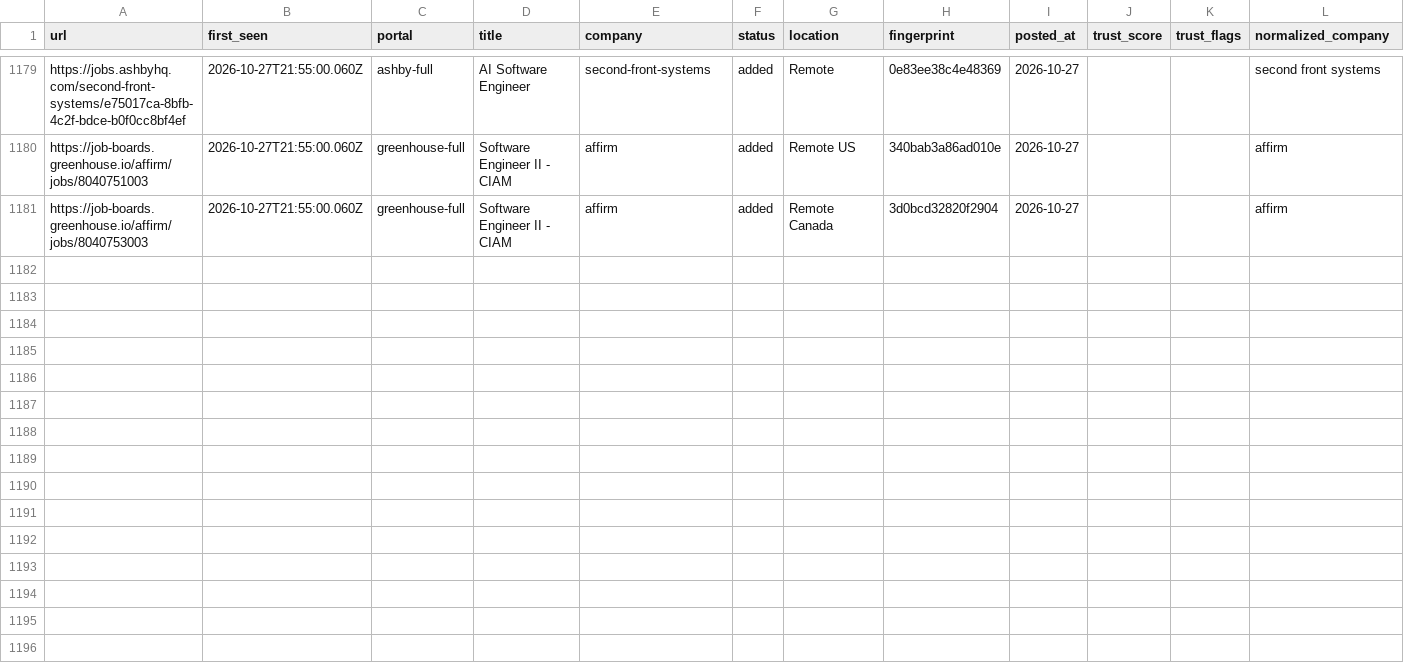
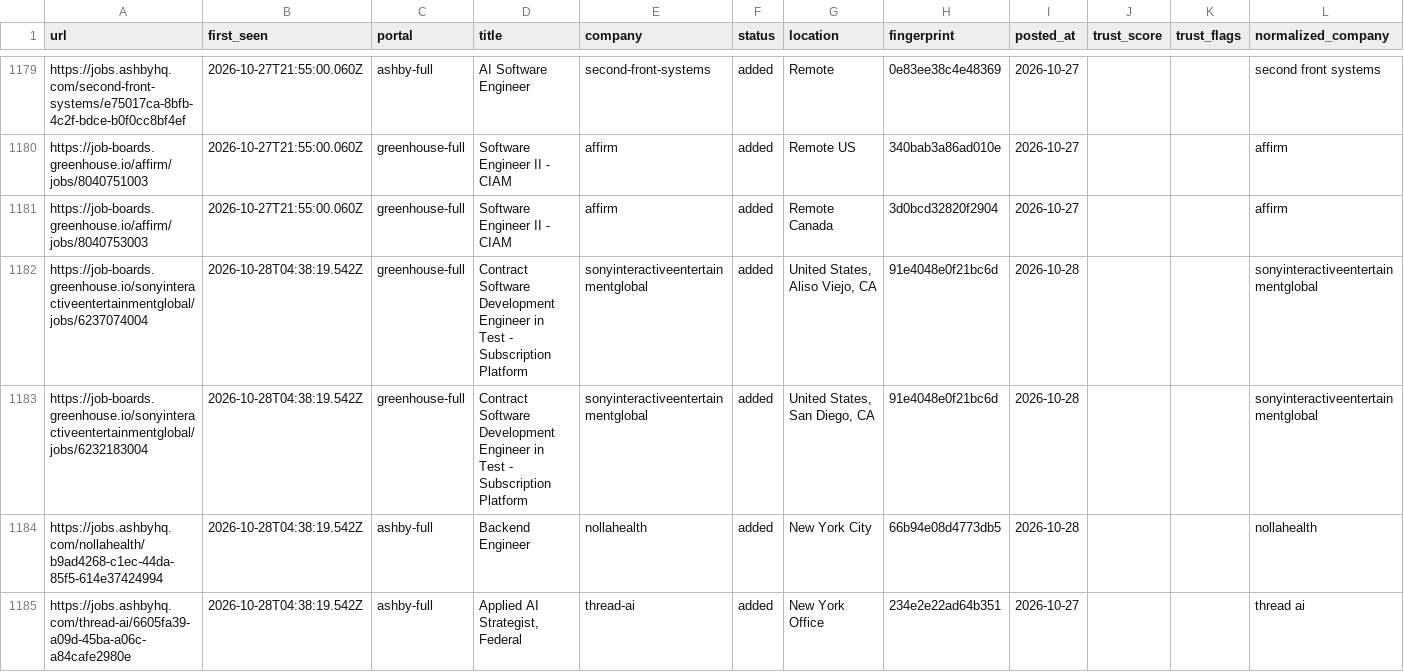
Before and after one commit to manavmalavia18/scoutgrid, a TSV file: data/scan-history-seeds.tsv, drawn as a sheet; only a part is shown, gaps mark what is left out.

```diff
--- a/data/scan-history-seeds.tsv
+++ b/data/scan-history-seeds.tsv
@@ -1181 +1181,5 @@ https://job-boards.greenhouse.io/affirm/jobs/8040751003	2026-10-27T21:55:00.060Z
 https://job-boards.greenhouse.io/affirm/jobs/8040753003	2026-10-27T21:55:00.060Z	greenhouse-full	Software Engineer II - CIAM	affirm	added	Remote Canada	3d0bcd32820f2904	2026-10-27			affirm
+https://job-boards.greenhouse.io/sonyinteractiveentertainmentglobal/jobs/6237074004	2026-10-28T04:38:19.542Z	greenhouse-full	Contract Software Development Engineer in Test - Subscription Platform	sonyinteractiveentertainmentglobal	added	United States, Aliso Viejo, CA	91e4048e0f21bc6d	2026-10-28			sonyinteractiveentertainmentglobal
+https://job-boards.greenhouse.io/sonyinteractiveentertainmentglobal/jobs/6232183004	2026-10-28T04:38:19.542Z	greenhouse-full	Contract Software Development Engineer in Test - Subscription Platform	sonyinteractiveentertainmentglobal	added	United States, San Diego, CA	91e4048e0f21bc6d	2026-10-28			sonyinteractiveentertainmentglobal
+https://jobs.ashbyhq.com/nollahealth/b9ad4268-c1ec-44da-85f5-614e37424994	2026-10-28T04:38:19.542Z	ashby-full	Backend Engineer	nollahealth	added	New York City	66b94e08d4773db5	2026-10-28			nollahealth
+https://jobs.ashbyhq.com/thread-ai/6605fa39-a09d-45ba-a06c-a84cafe2980e	2026-10-28T04:38:19.542Z	ashby-full	Applied AI Strategist, Federal	thread-ai	added	New York Office	234e2e22ad64b351	2026-10-27			thread ai
```
Also changed, not shown: 3 other files.
